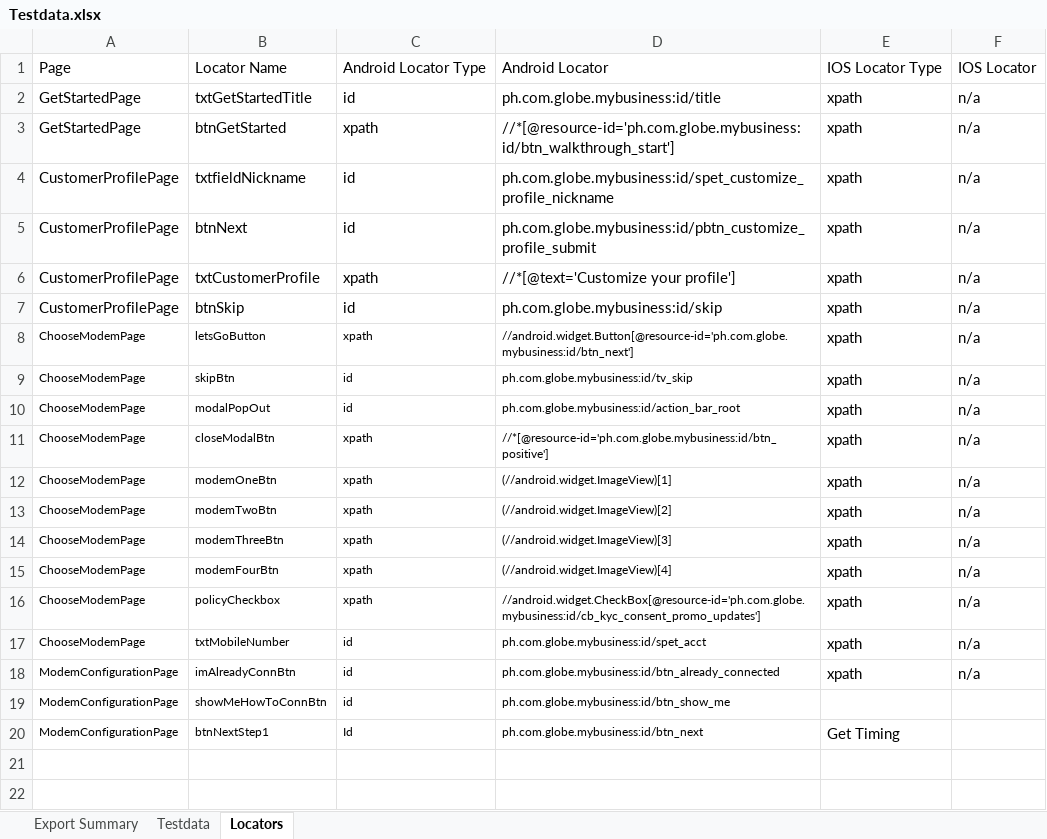
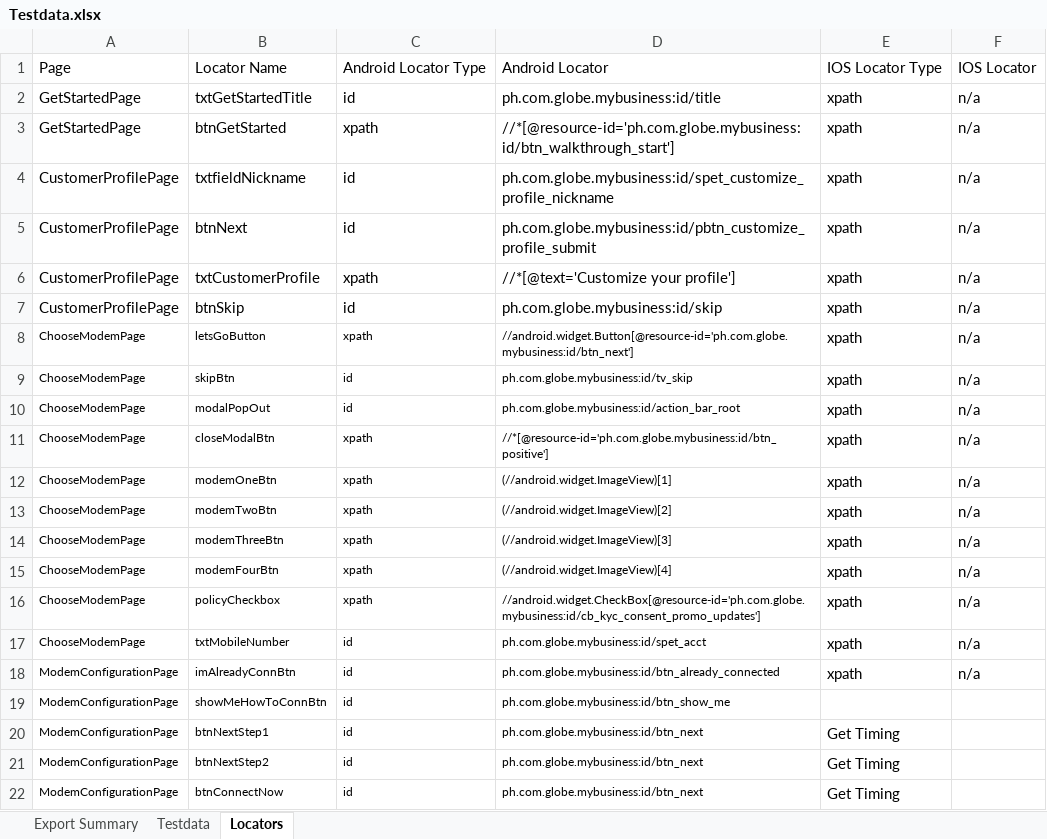
Before and after one commit to jlserra/Gomo, an Excel workbook: src/main/resources/Testdata.xlsx, sheet Locators, drawn as a sheet; values as stored, in another font and other column widths than the file's, no borders; the diff names each change by its address in the sheet, - before the commit and + after, or states it on an @@ line.

Commit message:
Completed test case verifyShowMeHowToConnect

```diff
--- a/src/main/resources/Testdata.xlsx (sheet Locators)
+++ b/src/main/resources/Testdata.xlsx (sheet Locators)
-C20: Id
+C20: id
+row 21: ModemConfigurationPage | btnNextStep2 | id | ph.com.globe.mybusiness:id/btn_next | Get Timing
+row 22: ModemConfigurationPage | btnConnectNow | id | ph.com.globe.mybusiness:id/btn_next | Get Timing
```
Also changed, not shown: 1 other file.
